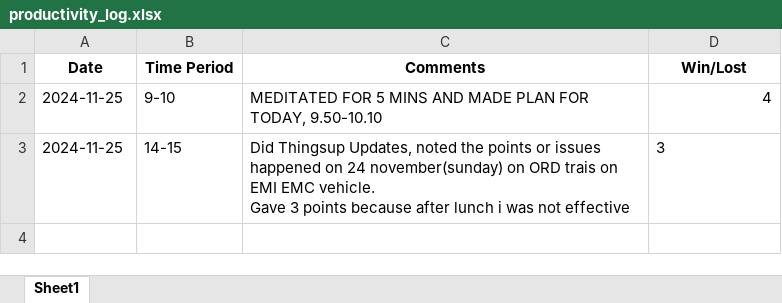
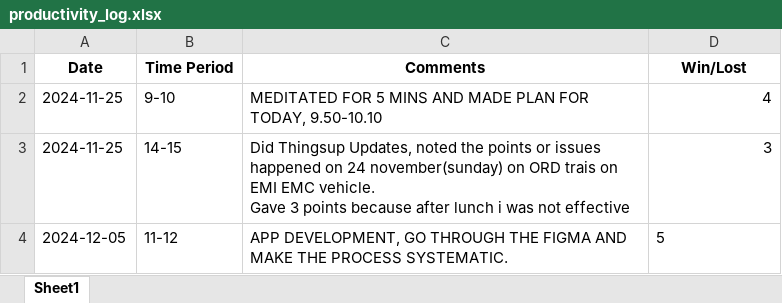
Before and after one commit to KAMALESHKUMARBALAMURUGAN/Productivity, an Excel workbook: productivity_log.xlsx, sheet Sheet1, drawn as a sheet; values as stored, in another font and other column widths than the file's, no borders; the diff names each change by its address in the sheet, - before the commit and + after, or states it on an @@ line.

```diff
--- a/productivity_log.xlsx (sheet Sheet1)
+++ b/productivity_log.xlsx (sheet Sheet1)
-D3 alignment: left
+D3 alignment: right
+row 4: 2024-12-05 | 11-12 | APP DEVELOPMENT, GO THROUGH THE FIGMA AND MAKE THE PROCESS SYSTEMATIC. | 5
```
Also changed, not shown: 2 other files.
